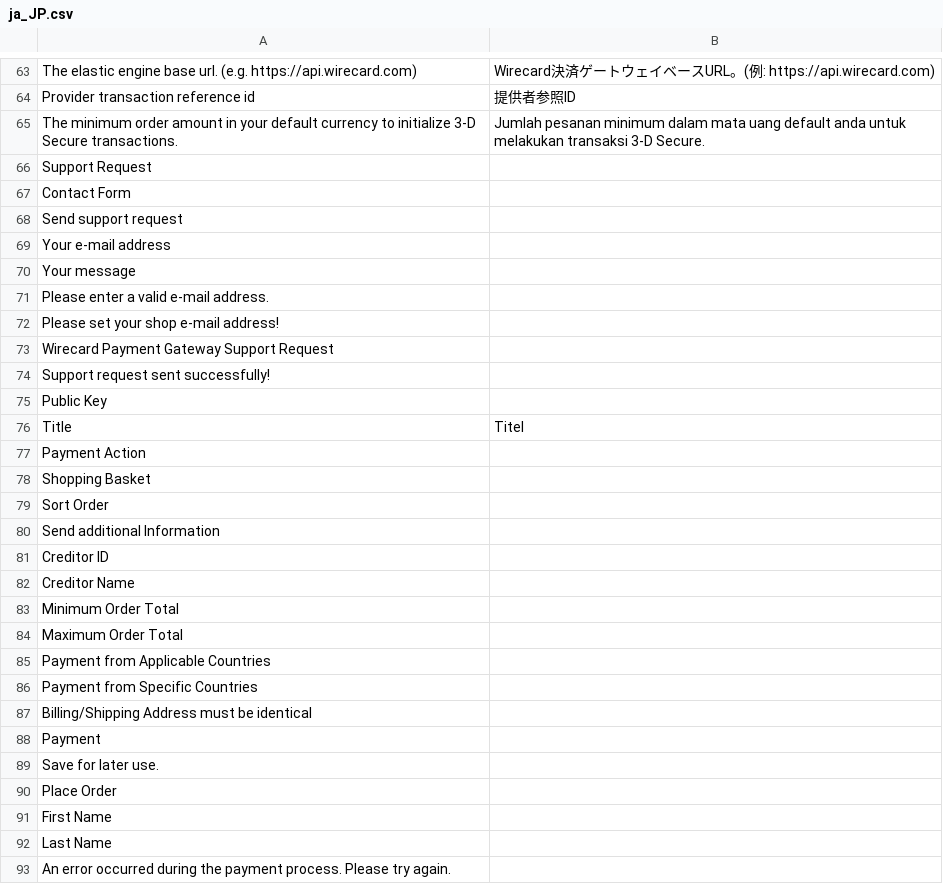
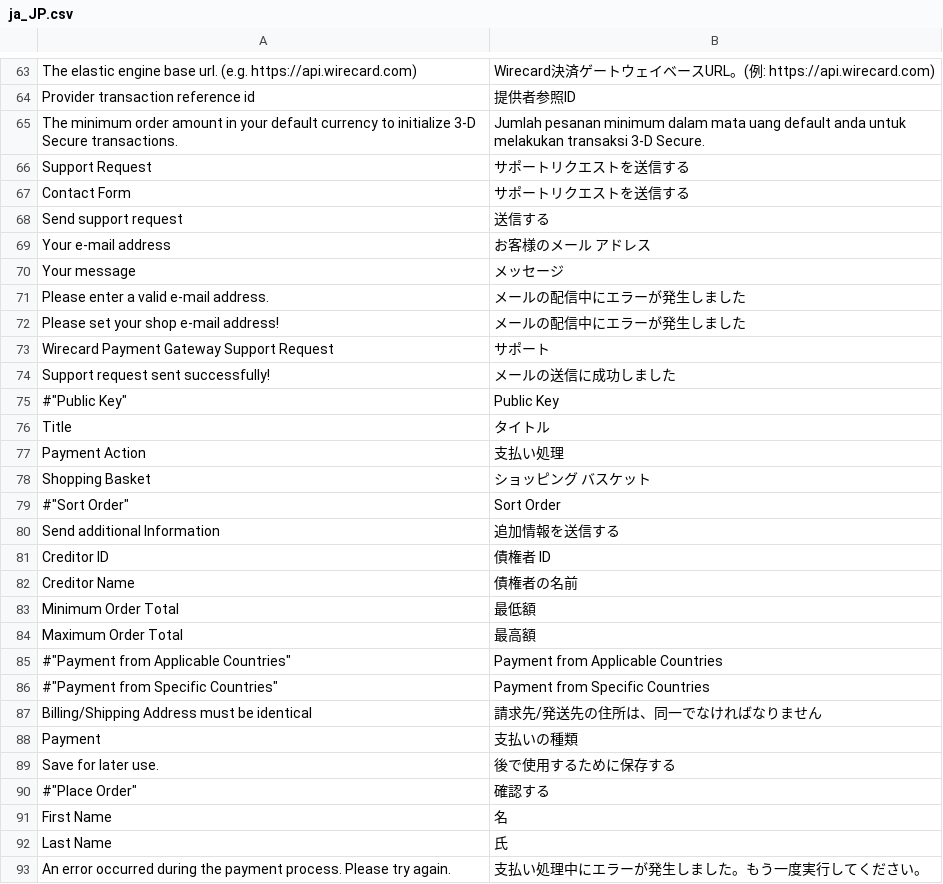
Before and after one commit to wirecard/magento2-ee, a CSV file: i18n/ja_JP.csv, drawn as a sheet; only a part is shown, gaps mark what is left out; the diff covers the shown part only.

Commit message:
#144 Update ja_JP translations

```diff
--- a/i18n/ja_JP.csv
+++ b/i18n/ja_JP.csv
@@ -65,29 +65,29 @@
 "The minimum order amount in your default currency to initialize 3-D Secure transactions.","Jumlah pesanan minimum dalam mata uang default anda untuk melakukan transaksi 3-D Secure."
-"Support Request",""
-"Contact Form",""
-"Send support request",""
-"Your e-mail address",""
-"Your message",""
-"Please enter a valid e-mail address.",""
-"Please set your shop e-mail address!",""
-"Wirecard Payment Gateway Support Request",""
-"Support request sent successfully!",""
-"Public Key",""
-"Title","Titel"
-"Payment Action",""
-"Shopping Basket",""
-"Sort Order",""
-"Send additional Information",""
-"Creditor ID",""
-"Creditor Name",""
-"Minimum Order Total",""
-"Maximum Order Total",""
-"Payment from Applicable Countries",""
-"Payment from Specific Countries",""
-"Billing/Shipping Address must be identical",""
-"Payment",""
-"Save for later use.",""
-"Place Order",""
-"First Name",""
-"Last Name",""
-"An error occurred during the payment process. Please try again.",""
+"Support Request","サポートリクエストを送信する"
+"Contact Form","サポートリクエストを送信する"
+"Send support request","送信する"
+"Your e-mail address","お客様のメール アドレス"
+"Your message","メッセージ"
+"Please enter a valid e-mail address.","メールの配信中にエラーが発生しました"
+"Please set your shop e-mail address!","メールの配信中にエラーが発生しました"
+"Wirecard Payment Gateway Support Request","サポート"
+"Support request sent successfully!","メールの送信に成功しました"
+#"Public Key","Public Key"
+"Title","タイトル"
+"Payment Action","支払い処理"
+"Shopping Basket","ショッピング バスケット"
+#"Sort Order","Sort Order"
+"Send additional Information","追加情報を送信する"
+"Creditor ID","債権者 ID"
+"Creditor Name","債権者の名前"
+"Minimum Order Total","最低額"
+"Maximum Order Total","最高額"
+#"Payment from Applicable Countries","Payment from Applicable Countries"
+#"Payment from Specific Countries","Payment from Specific Countries"
+"Billing/Shipping Address must be identical","請求先/発送先の住所は、同一でなければなりません"
+"Payment","支払いの種類"
+"Save for later use.","後で使用するために保存する"
+#"Place Order","確認する"
+"First Name","名"
+"Last Name","氏"
+"An error occurred during the payment process. Please try again.","支払い処理中にエラーが発生しました。もう一度実行してください。"
```
Also changed, not shown: 1 removed row and 11 edited cells elsewhere in this file.
